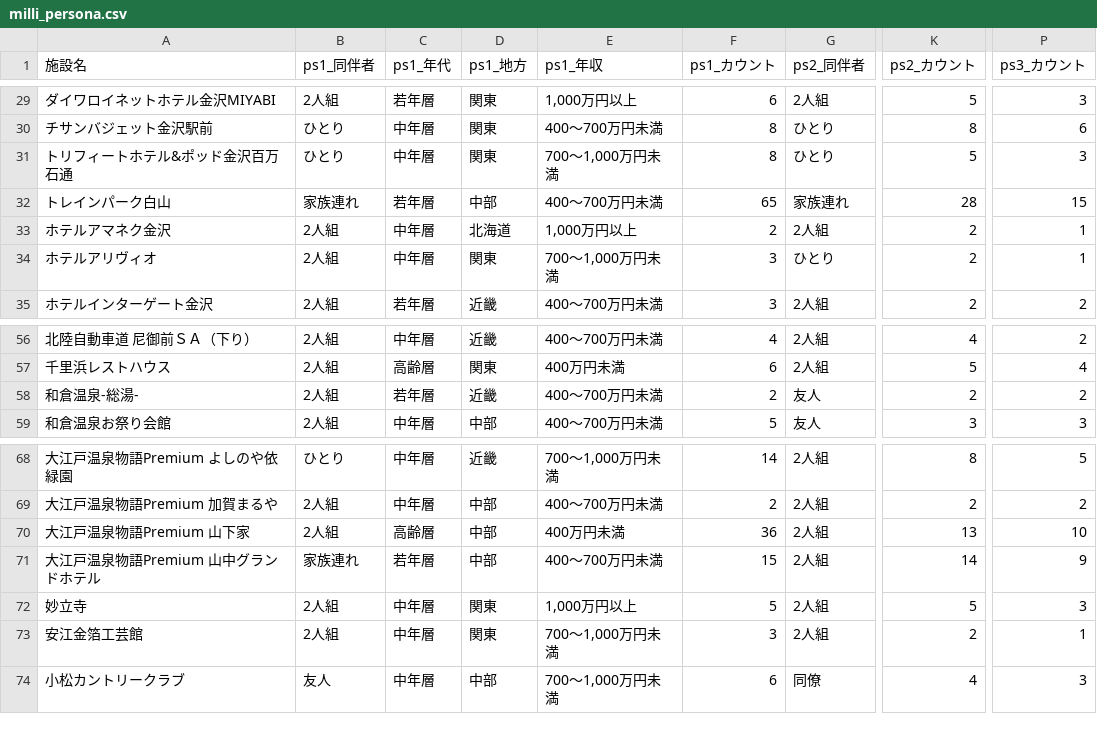
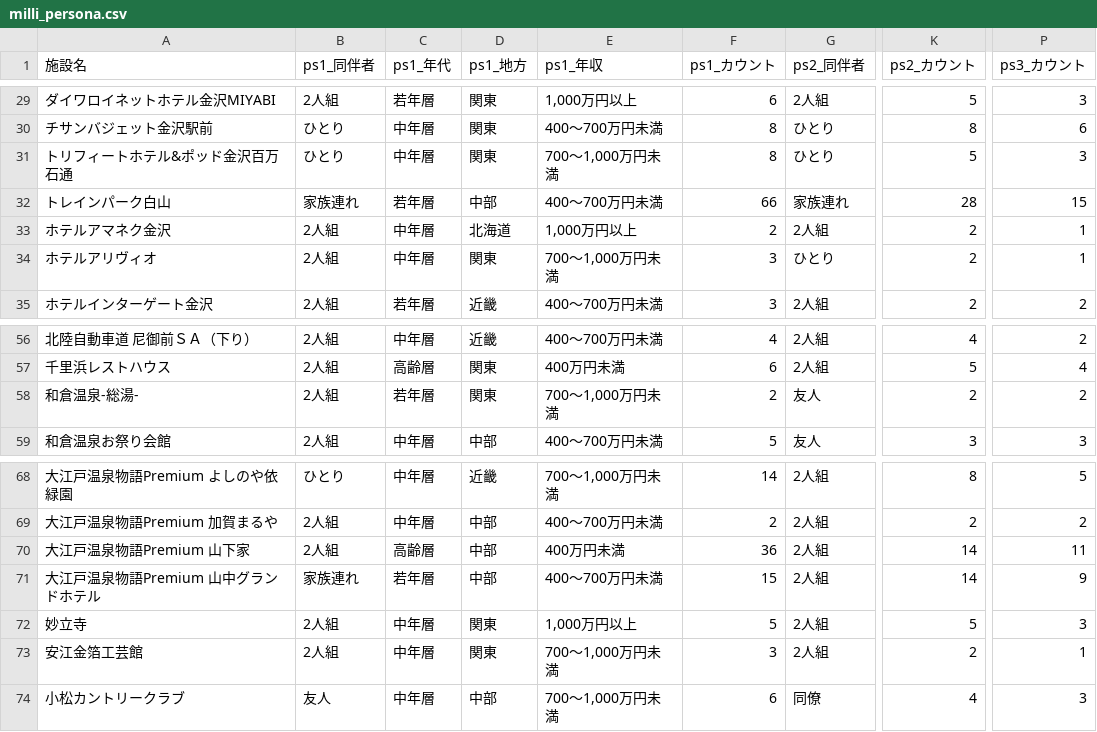
Before and after one commit to BeeB-C4N/tifo, a CSV file: ishikawa/milli_persona.csv, drawn as a sheet; only a part is shown, gaps mark what is left out; the diff names each change by its address in the sheet, - before the commit and + after, or states it on an @@ line.

```diff
--- a/ishikawa/milli_persona.csv
+++ b/ishikawa/milli_persona.csv
-F32 (ps1_カウント): 65
+F32 (ps1_カウント): 66
-D58 (ps1_地方): 近畿
+D58 (ps1_地方): 関東
-E58 (ps1_年収): 400～700万円未満
+E58 (ps1_年収): 700～1,000万円未満
-K70 (ps2_カウント): 13
+K70 (ps2_カウント): 14
-P70 (ps3_カウント): 10
+P70 (ps3_カウント): 11
```
Also changed, not shown: ishikawa/milli_score.csv, 1 other file.
